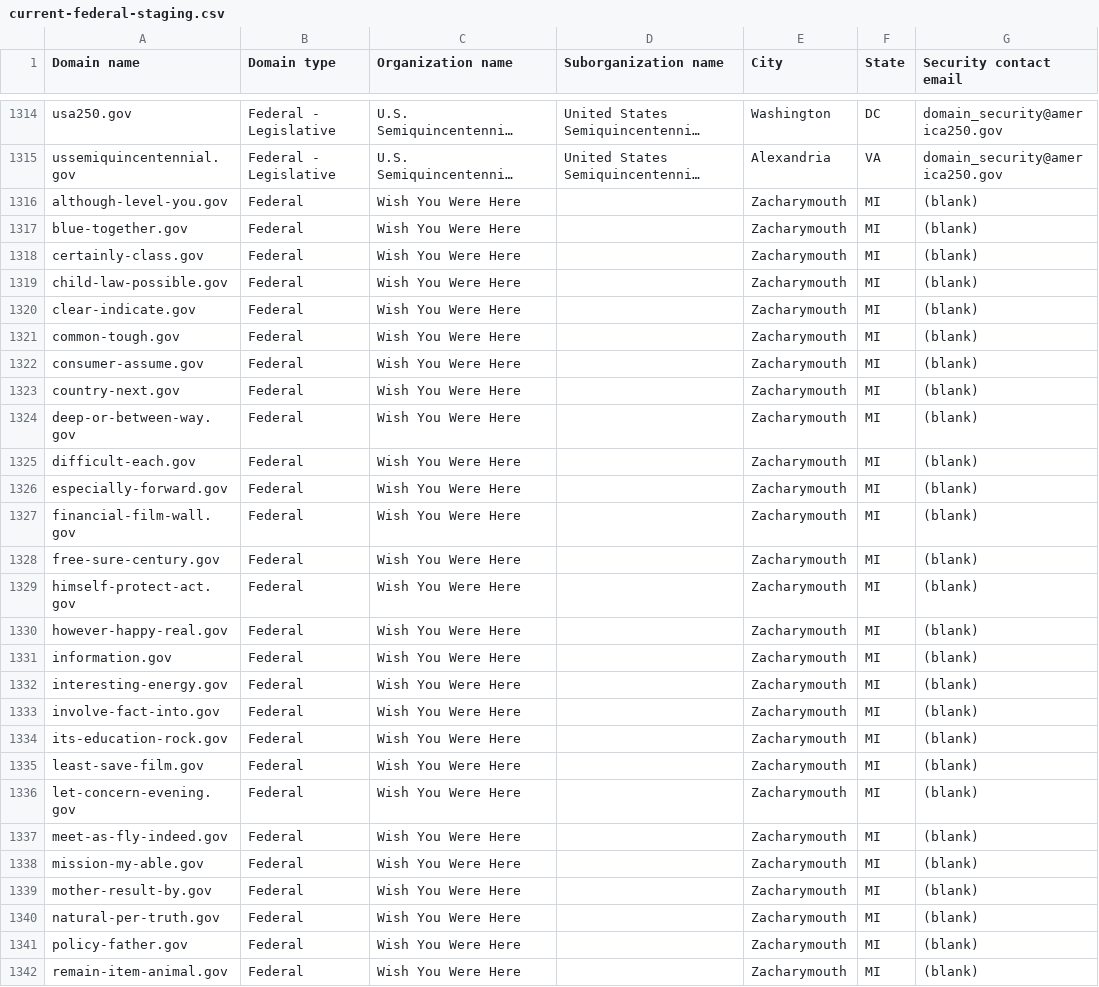
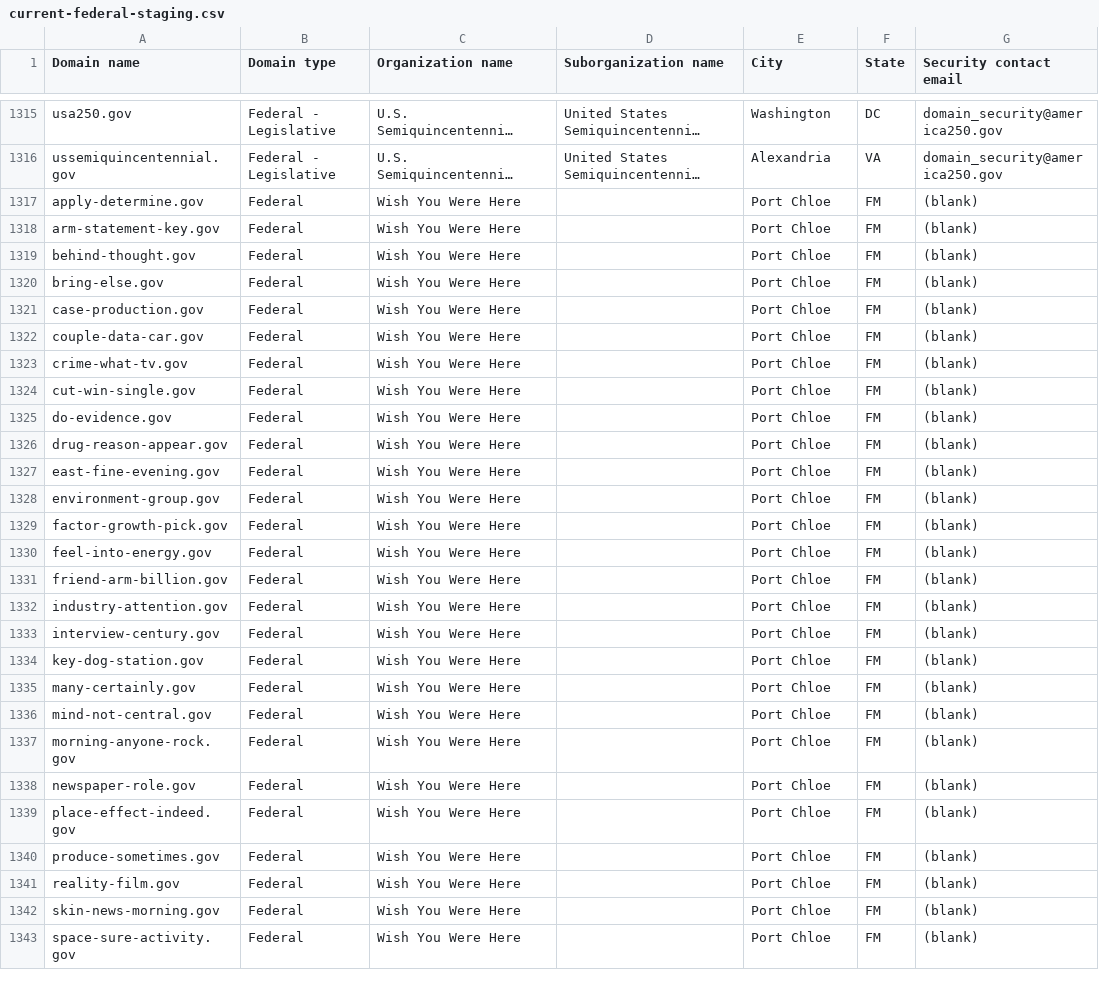
Before and after one commit to cisagov/dotgov-data-staging, a CSV file: current-federal-staging.csv, drawn as a sheet; only a part is shown, gaps mark what is left out; long unchanged cells end in …; removed rows and columns are numbered as before the commit, all else as after; the diff covers the shown part only; the diff names each change by its address in the sheet, - before the commit and + after, or states it on an @@ line.

Commit message:
Flat: latest data (2026-09-24T12:14:49Z)

```diff
--- a/current-federal-staging.csv
+++ b/current-federal-staging.csv
-row 1316: although-level-you.gov | Federal | Wish You Were Here |  | Zacharymouth | MI | (blank)
-A1317 (Domain name): blue-together.gov
+A1317 (Domain name): apply-determine.gov
-E1317:E1341 (City): Zacharymouth
+E1317:E1341 (City): Port Chloe
-F1317:F1341 (State): MI
+F1317:F1341 (State): FM
-A1318 (Domain name): certainly-class.gov
+A1318 (Domain name): arm-statement-key.gov
-A1319 (Domain name): child-law-possible.gov
+A1319 (Domain name): behind-thought.gov
-A1320 (Domain name): clear-indicate.gov
+A1320 (Domain name): bring-else.gov
-A1321 (Domain name): common-tough.gov
+A1321 (Domain name): case-production.gov
-A1322 (Domain name): consumer-assume.gov
+A1322 (Domain name): couple-data-car.gov
-A1323 (Domain name): country-next.gov
+A1323 (Domain name): crime-what-tv.gov
-A1324 (Domain name): deep-or-between-way.gov
+A1324 (Domain name): cut-win-single.gov
-A1325 (Domain name): difficult-each.gov
+A1325 (Domain name): do-evidence.gov
-A1326 (Domain name): especially-forward.gov
+A1326 (Domain name): drug-reason-appear.gov
-A1327 (Domain name): financial-film-wall.gov
+A1327 (Domain name): east-fine-evening.gov
-A1328 (Domain name): free-sure-century.gov
+A1328 (Domain name): environment-group.gov
-A1329 (Domain name): himself-protect-act.gov
+A1329 (Domain name): factor-growth-pick.gov
-A1330 (Domain name): however-happy-real.gov
+A1330 (Domain name): feel-into-energy.gov
-A1331 (Domain name): information.gov
+A1331 (Domain name): friend-arm-billion.gov
-A1332 (Domain name): interesting-energy.gov
+A1332 (Domain name): industry-attention.gov
-A1333 (Domain name): involve-fact-into.gov
+A1333 (Domain name): interview-century.gov
-A1334 (Domain name): its-education-rock.gov
+A1334 (Domain name): key-dog-station.gov
-A1335 (Domain name): least-save-film.gov
+A1335 (Domain name): many-certainly.gov
-A1336 (Domain name): let-concern-evening.gov
+A1336 (Domain name): mind-not-central.gov
-A1337 (Domain name): meet-as-fly-indeed.gov
+A1337 (Domain name): morning-anyone-rock.gov
-A1338 (Domain name): mission-my-able.gov
+A1338 (Domain name): newspaper-role.gov
-A1339 (Domain name): mother-result-by.gov
+A1339 (Domain name): place-effect-indeed.gov
-A1340 (Domain name): natural-per-truth.gov
+A1340 (Domain name): produce-sometimes.gov
-A1341 (Domain name): policy-father.gov
+A1341 (Domain name): reality-film.gov
+row 1342: skin-news-morning.gov | Federal | Wish You Were Here |  | Port Chloe | FM | (blank)
-A1343 (Domain name): remain-item-animal.gov
+A1343 (Domain name): space-sure-activity.gov
-E1343 (City): Zacharymouth
+E1343 (City): Port Chloe
-F1343 (State): MI
+F1343 (State): FM
```
Also changed, not shown: 1 added row and 16 edited cells elsewhere in this file, 1 other file.
